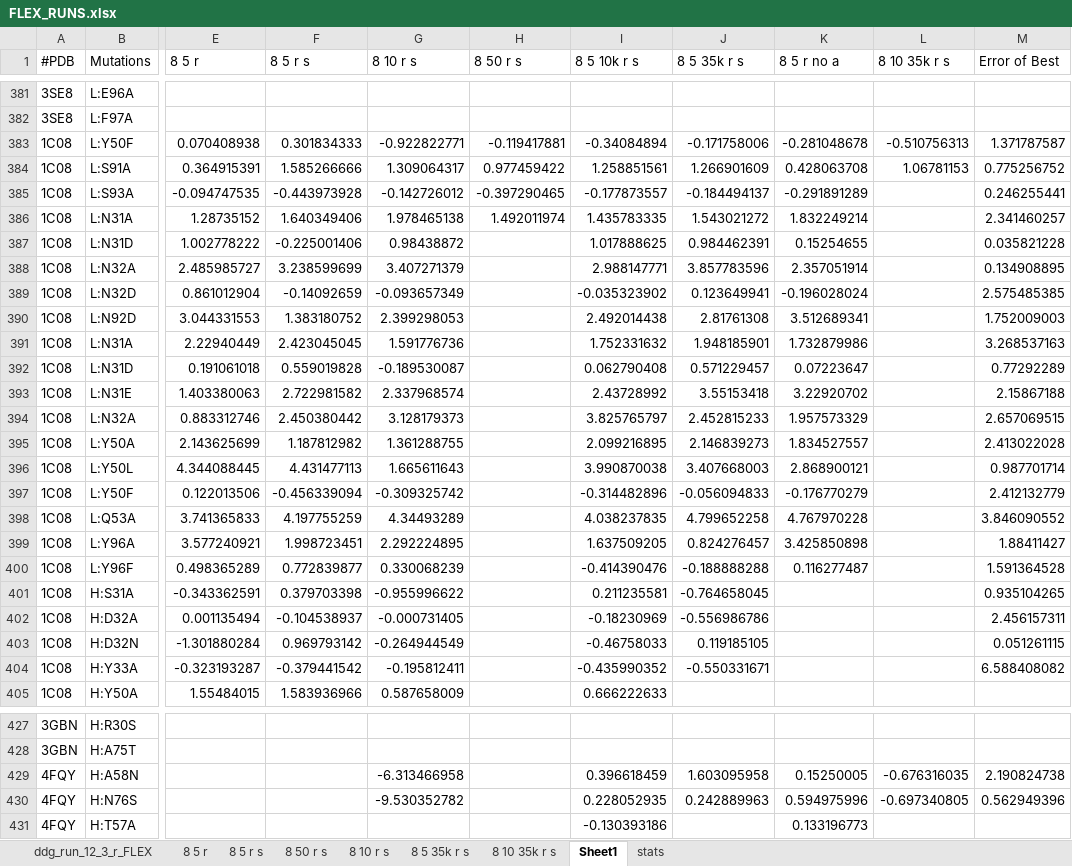
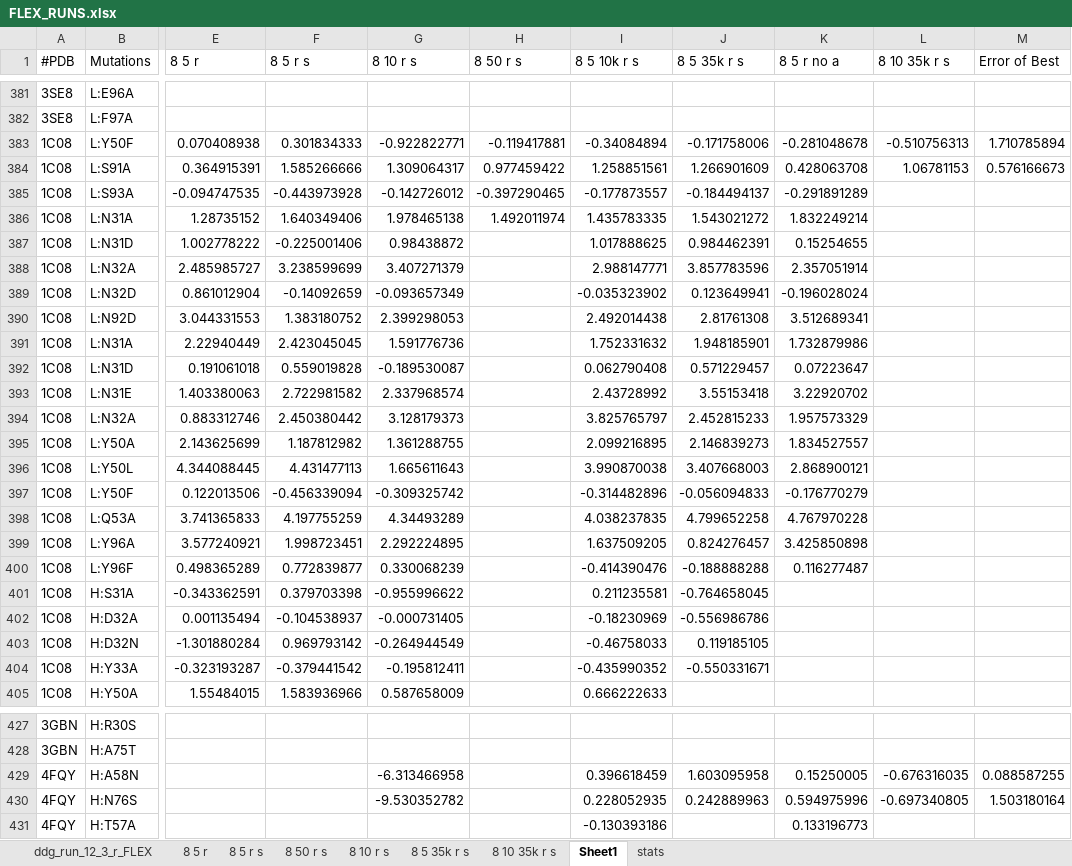
Before and after one commit to k-chrispens/rosetta-antibody-ddgs, an Excel workbook: FLEX_RUNS.xlsx, sheet Sheet1, drawn as a sheet; only a part is shown, gaps mark what is left out; values as stored, in another font and other column widths than the file's, no borders; the diff covers the shown part only; the diff names each change by its address in the sheet, - before the commit and + after, or states it on an @@ line.

```diff
--- a/FLEX_RUNS.xlsx (sheet Sheet1)
+++ b/FLEX_RUNS.xlsx (sheet Sheet1)
-M383 (Error of Best): 1.371787587
+M383 (Error of Best): 1.710785894
-M384 (Error of Best): 0.775256752
+M384 (Error of Best): 0.576166673
-M385 (Error of Best): 0.246255441
+M385 (Error of Best): (empty)
-M386 (Error of Best): 2.341460257
+M386 (Error of Best): (empty)
-M387 (Error of Best): 0.035821228
+M387 (Error of Best): (empty)
-M388 (Error of Best): 0.134908895
+M388 (Error of Best): (empty)
-M389 (Error of Best): 2.575485385
+M389 (Error of Best): (empty)
-M390 (Error of Best): 1.752009003
+M390 (Error of Best): (empty)
-M391 (Error of Best): 3.268537163
+M391 (Error of Best): (empty)
-M392 (Error of Best): 0.77292289
+M392 (Error of Best): (empty)
-M393 (Error of Best): 2.15867188
+M393 (Error of Best): (empty)
-M394 (Error of Best): 2.657069515
+M394 (Error of Best): (empty)
-M395 (Error of Best): 2.413022028
+M395 (Error of Best): (empty)
-M396 (Error of Best): 0.987701714
+M396 (Error of Best): (empty)
-M397 (Error of Best): 2.412132779
+M397 (Error of Best): (empty)
-M398 (Error of Best): 3.846090552
+M398 (Error of Best): (empty)
-M399 (Error of Best): 1.88411427
+M399 (Error of Best): (empty)
-M400 (Error of Best): 1.591364528
+M400 (Error of Best): (empty)
-M401 (Error of Best): 0.935104265
+M401 (Error of Best): (empty)
-M402 (Error of Best): 2.456157311
+M402 (Error of Best): (empty)
-M403 (Error of Best): 0.051261115
+M403 (Error of Best): (empty)
-M404 (Error of Best): 6.588408082
+M404 (Error of Best): (empty)
-M429 (Error of Best): 2.190824738
+M429 (Error of Best): 0.088587255
-M430 (Error of Best): 0.562949396
+M430 (Error of Best): 1.503180164
```
Also changed, not shown: 188 edited cells elsewhere in this sheet, sheet stats, 3 other files.
